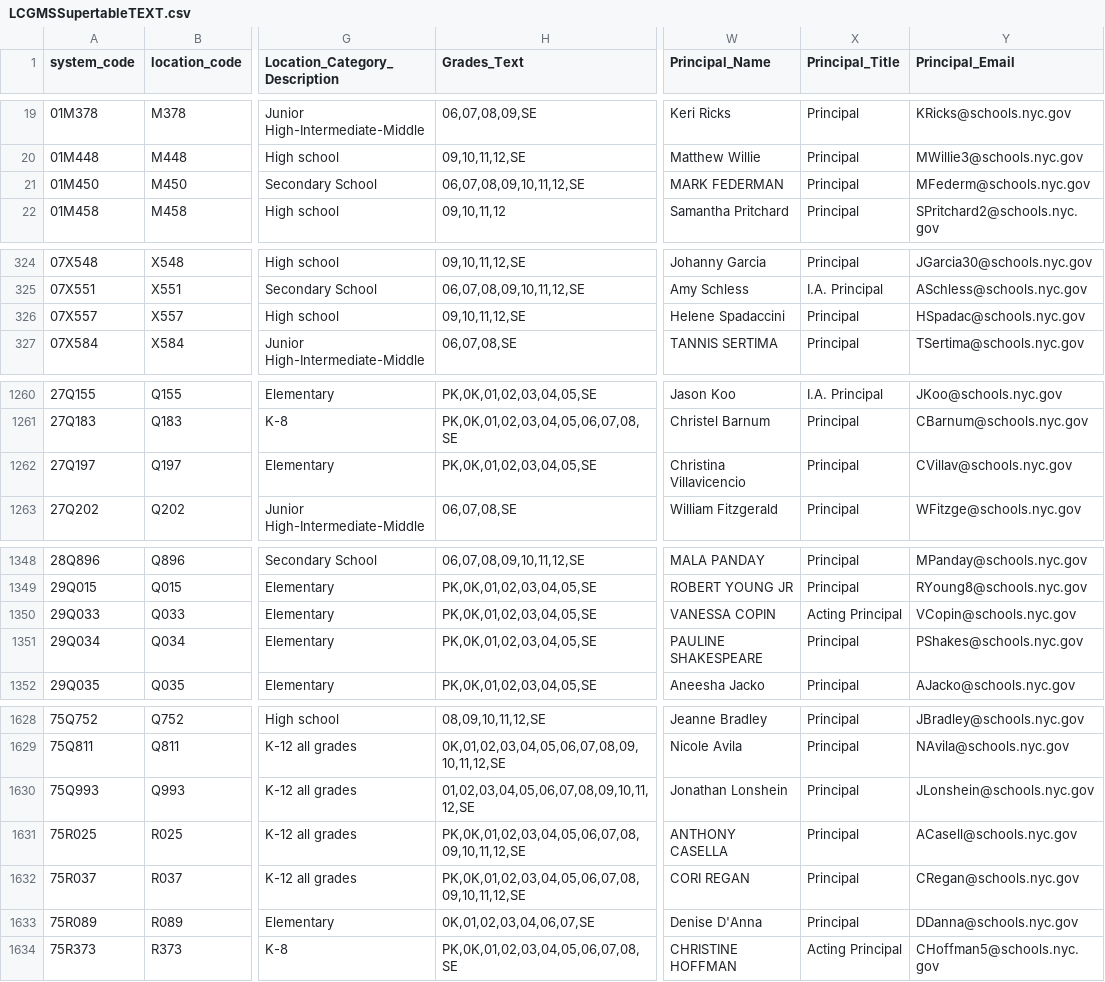
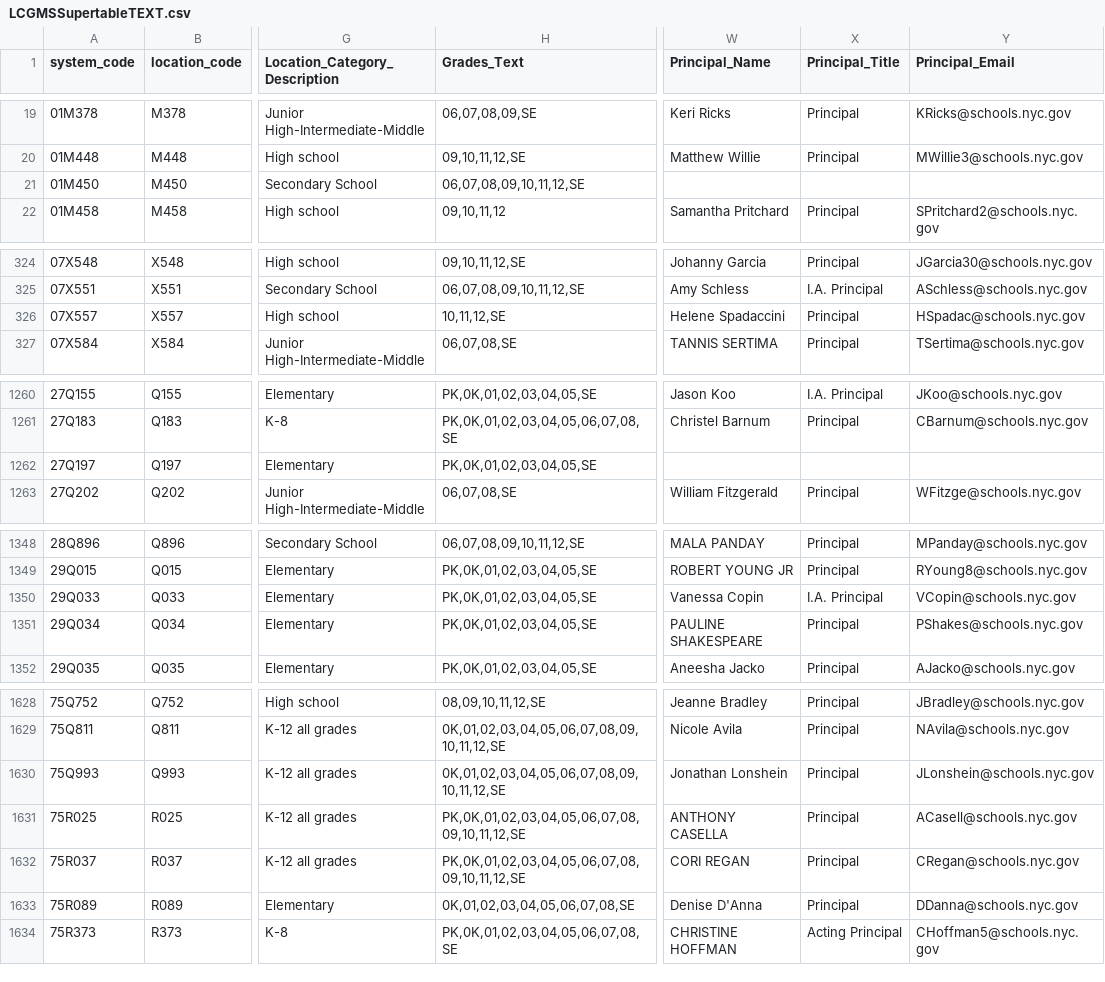
Before and after one commit to dsimoes-doe/LCGMS, a CSV file: LCGMSSupertableTEXT.csv, drawn as a sheet; only a part is shown, gaps mark what is left out; the diff covers the shown part only; the diff names each change by its address in the sheet, - before the commit and + after, or states it on an @@ line.

Commit message:
Update LCGMSSupertableTEXT.csv

```diff
--- a/LCGMSSupertableTEXT.csv
+++ b/LCGMSSupertableTEXT.csv
-W21 (Principal_Name): MARK FEDERMAN
+W21 (Principal_Name): (empty)
-X21 (Principal_Title): Principal
+X21 (Principal_Title): (empty)
-Y21 (Principal_Email): MFederm@schools.nyc.gov
+Y21 (Principal_Email): (empty)
-H326 (Grades_Text): 09,10,11,12,SE
+H326 (Grades_Text): 10,11,12,SE
-W1262 (Principal_Name): Christina Villavicencio
+W1262 (Principal_Name): (empty)
-X1262 (Principal_Title): Principal
+X1262 (Principal_Title): (empty)
-Y1262 (Principal_Email): CVillav@schools.nyc.gov
+Y1262 (Principal_Email): (empty)
-W1350 (Principal_Name): VANESSA COPIN
+W1350 (Principal_Name): Vanessa Copin
-X1350 (Principal_Title): Acting Principal
+X1350 (Principal_Title): I.A. Principal
-H1630 (Grades_Text): 01,02,03,04,05,06,07,08,09,10,11,12,SE
+H1630 (Grades_Text): 0K,01,02,03,04,05,06,07,08,09,10,11,12,SE
-H1633 (Grades_Text): 0K,01,02,03,04,06,07,SE
+H1633 (Grades_Text): 0K,01,02,03,04,05,06,07,08,SE
```
Also changed, not shown: 11 edited cells elsewhere in this file.
